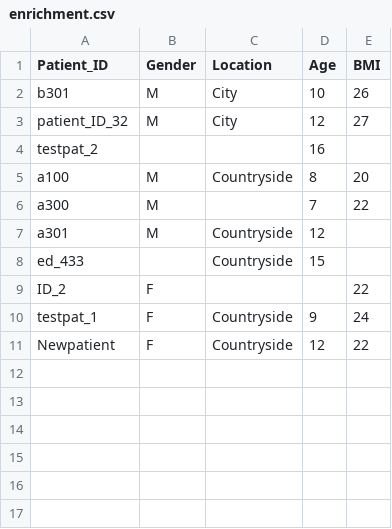
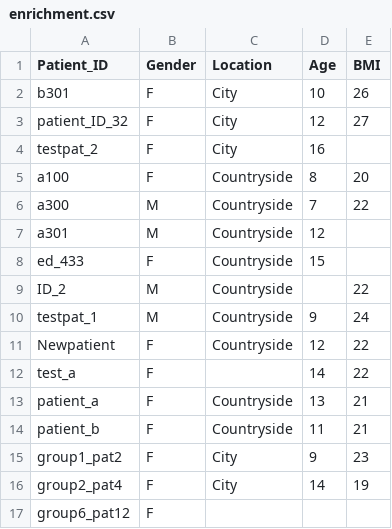
Before and after one commit to MrMaximumMax/FBCanalysis, a CSV file: demo/enrich/enrichment.csv, drawn as a sheet.

Commit message:
Update for better demonstrability in demo of PoC

```diff
--- a/demo/enrich/enrichment.csv
+++ b/demo/enrich/enrichment.csv
@@ -1,11 +1,17 @@
 Patient_ID,Gender,Location,Age,BMI
-b301,M,City,10,26
-patient_ID_32,M,City,12,27
-testpat_2,,,16,
-a100,M,Countryside,8,20
-a300,M,,7,22
+b301,F,City,10,26
+patient_ID_32,F,City,12,27
+testpat_2,F,City,16,
+a100,F,Countryside,8,20
+a300,M,Countryside,7,22
 a301,M,Countryside,12,
-ed_433,,Countryside,15,
-ID_2,F,,,22
-testpat_1,F,Countryside,9,24
+ed_433,F,Countryside,15,
+ID_2,M,Countryside,,22
+testpat_1,M,Countryside,9,24
 Newpatient,F,Countryside,12,22
+test_a,F,,14,22
+patient_a,F,Countryside,13,21
+patient_b,F,Countryside,11,21
+group1_pat2,F,City,9,23
+group2_pat4,F,City,14,19
+group6_pat12,F,,,
```
